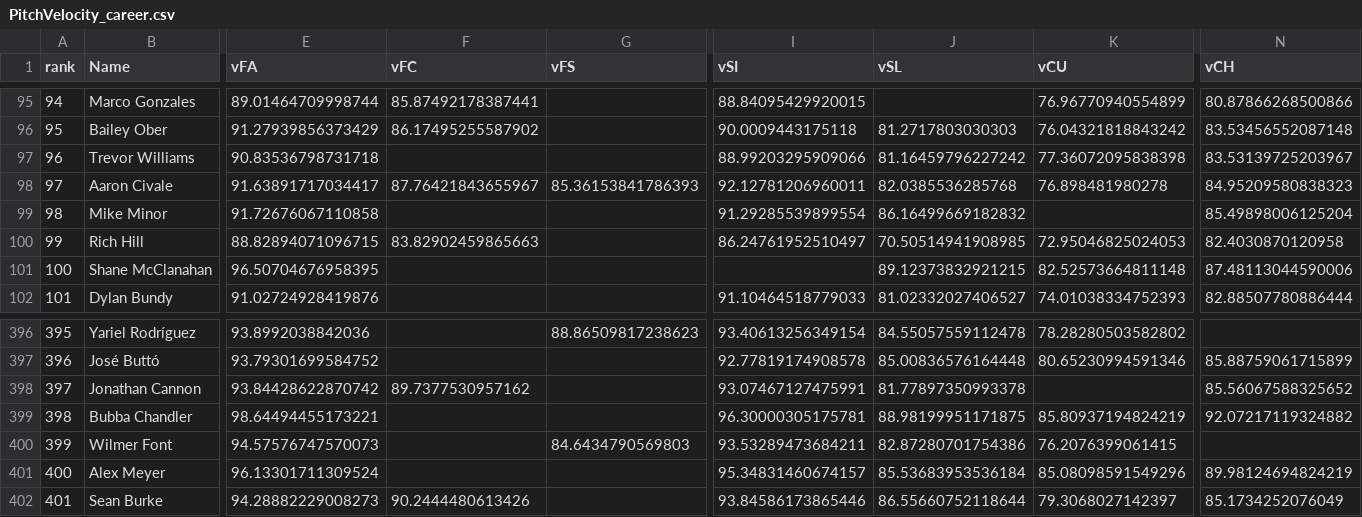
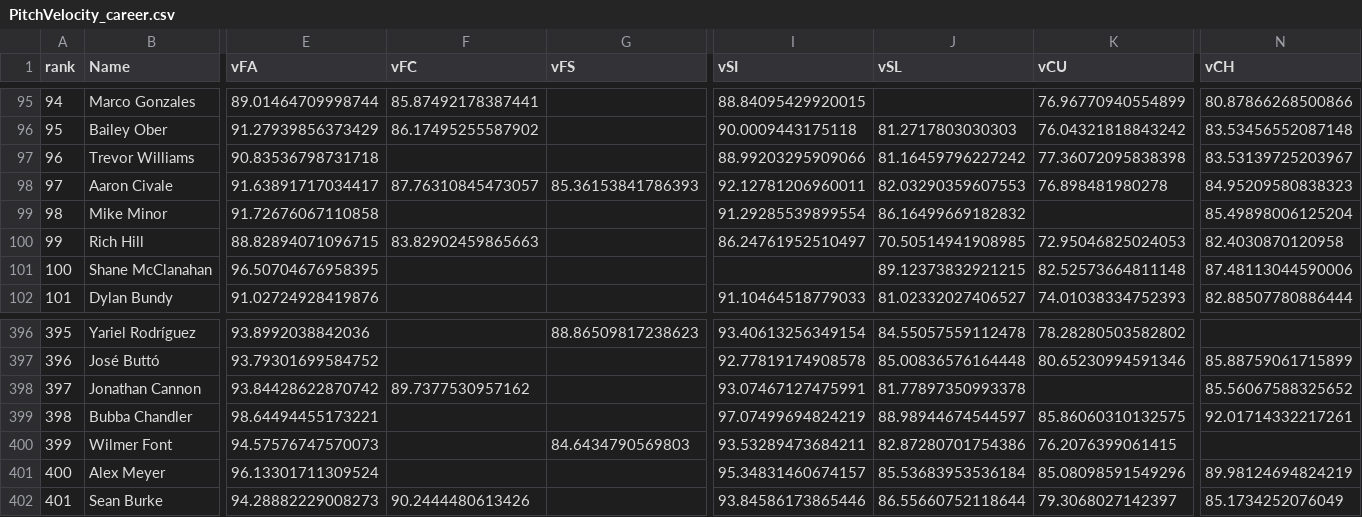
Before and after one commit to Prezbo8/MLB-BATTING-STATS-2026, a CSV file: pitcher/career/PitchVelocity_career.csv, drawn as a sheet; only a part is shown, gaps mark what is left out; the diff names each change by its address in the sheet, - before the commit and + after, or states it on an @@ line.

Commit message:
Career load 2026-05-13 17:15 UTC

```diff
--- a/pitcher/career/PitchVelocity_career.csv
+++ b/pitcher/career/PitchVelocity_career.csv
-F98 (vFC): 87.76421843655967
+F98 (vFC): 87.76310845473057
-J98 (vSL): 82.0385536285768
+J98 (vSL): 82.03290359607553
-I399 (vSI): 96.30000305175781
+I399 (vSI): 97.07499694824219
-J399 (vSL): 88.98199951171875
+J399 (vSL): 88.98944674544597
-K399 (vCU): 85.80937194824219
+K399 (vCU): 85.86060310132575
-N399 (vCH): 92.07217119324882
+N399 (vCH): 92.01714332217261
```
